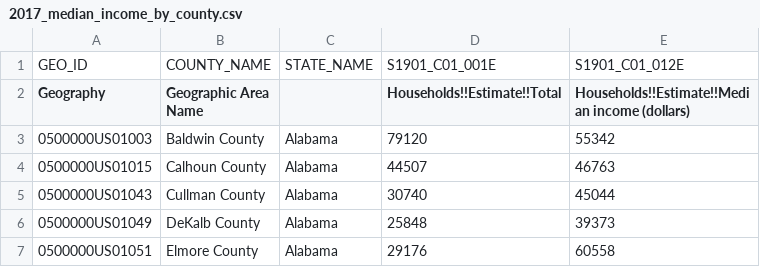
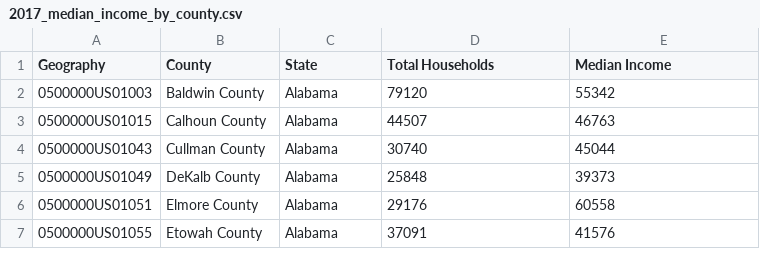
Before and after one commit to jonnybrammah/World-Power, a CSV file: Resources/2017_median_income_by_county.csv, drawn as a sheet; only a part is shown; the shorter side is filled out with more unchanged rows.

Commit message:
Adding Plants vs Income graphs

```diff
--- a/Resources/2017_median_income_by_county.csv
+++ b/Resources/2017_median_income_by_county.csv
@@ -1,3 +1,2 @@
-GEO_ID,COUNTY_NAME,STATE_NAME,S1901_C01_001E,S1901_C01_012E
-Geography,Geographic Area Name,,Households!!Estimate!!Total,Households!!Estimate!!Median income (dollars)
+Geography,County,State,Total Households,Median Income
 0500000US01003,Baldwin County, Alabama,79120,55342
```
Also changed, not shown: 8 other files.
